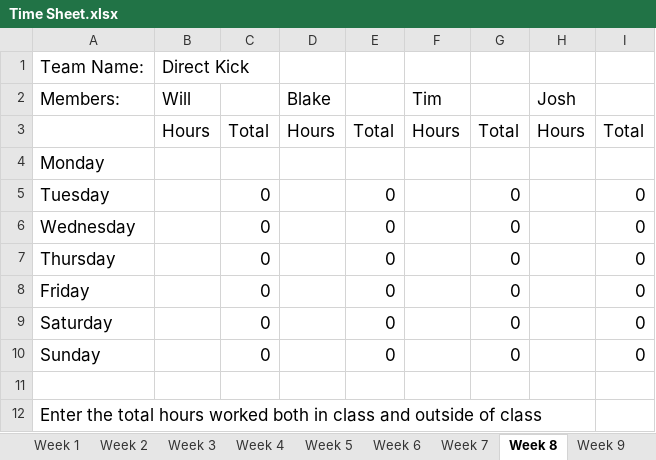
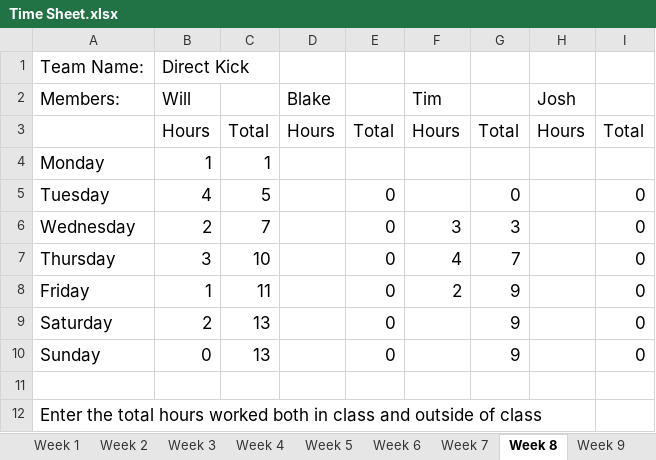
Before and after one commit to bryantb2/Direct-Kick-Soccer, an Excel workbook: document/Time Sheet.xlsx, sheet Week 8, drawn as a sheet; values as stored, in another font and other column widths than the file's, no borders; charts and pictures not drawn; the diff names each change by its address in the sheet, - before the commit and + after, or states it on an @@ line.

```diff
--- a/document/Time Sheet.xlsx (sheet Week 8)
+++ b/document/Time Sheet.xlsx (sheet Week 8)
-B4 (Will): (empty)
+B4 (Will): 1
-C4: (empty)
+C4: 1
-B5 (Will): (empty)
+B5 (Will): 4
-C5: 0
+C5: 5
-B6 (Will): (empty)
+B6 (Will): 2
-C6: 0
+C6: 7
-F6 (Tim): (empty)
+F6 (Tim): 3
-G6: 0
+G6: 3
-B7 (Will): (empty)
+B7 (Will): 3
-C7: 0
+C7: 10
-F7 (Tim): (empty)
+F7 (Tim): 4
-G7: 0
+G7: 7
-B8 (Will): (empty)
+B8 (Will): 1
-C8: 0
+C8: 11
-F8 (Tim): (empty)
+F8 (Tim): 2
-G8:G10: 0
+G8:G10: 9
-B9 (Will): (empty)
+B9 (Will): 2
-C9:C10: 0
+C9:C10: 13
-B10 (Will): (empty)
+B10 (Will): 0
```
Also changed, not shown: sheet Week 7, sheet Totals, sheet Week 6.
